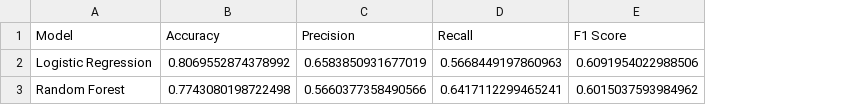
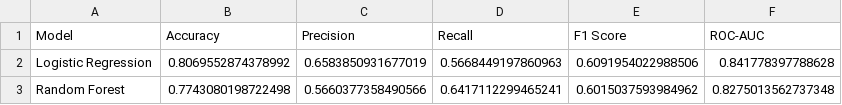
Before and after one commit to kaknatebhumiti385-stack/Customer-Churn-Prediction, a CSV file: reports/model_comparison.csv, drawn as a sheet; the diff names each change by its address in the sheet, - before the commit and + after, or states it on an @@ line.

```diff
--- a/reports/model_comparison.csv
+++ b/reports/model_comparison.csv
+column F (ROC-AUC), rows 2-3: 0.841778397788628 | 0.8275013562737348
```
Also changed, not shown: 4 other files.
